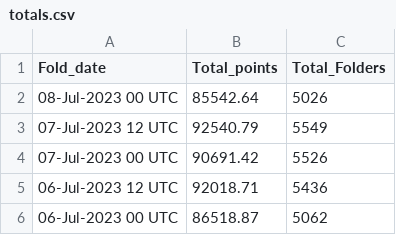
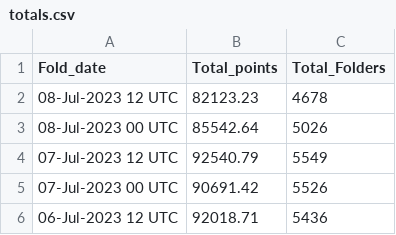
Before and after one commit to malkaroy-vrrp/bananocalculator, a CSV file: scrapes/totals.csv, drawn as a sheet; only a part is shown; the shorter side is filled out with more unchanged rows.

Commit message:
Scrape

```diff
--- a/scrapes/totals.csv
+++ b/scrapes/totals.csv
@@ -1,2 +1,3 @@
 Fold_date,Total_points,Total_Folders
+08-Jul-2023 12 UTC,82123.23,4678
 08-Jul-2023 00 UTC,85542.64,5026
```
Also changed, not shown: 1 other file.
